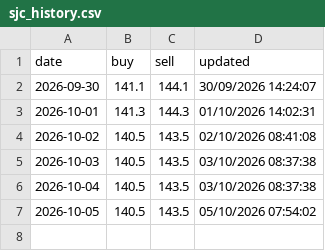
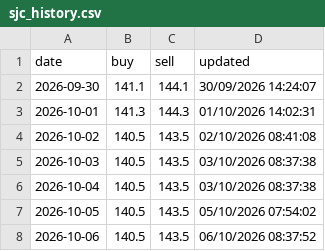
Before and after one commit to vietlongbkdp/ban-tin-dau-tu, a CSV file: data/sjc_history.csv, drawn as a sheet; the diff names each change by its address in the sheet, - before the commit and + after, or states it on an @@ line.

```diff
--- a/data/sjc_history.csv
+++ b/data/sjc_history.csv
+row 8: 2026-10-06 | 140.5 | 143.5 | 06/10/2026 08:37:52
```
Also changed, not shown: data/journal.csv, 4 other files.
